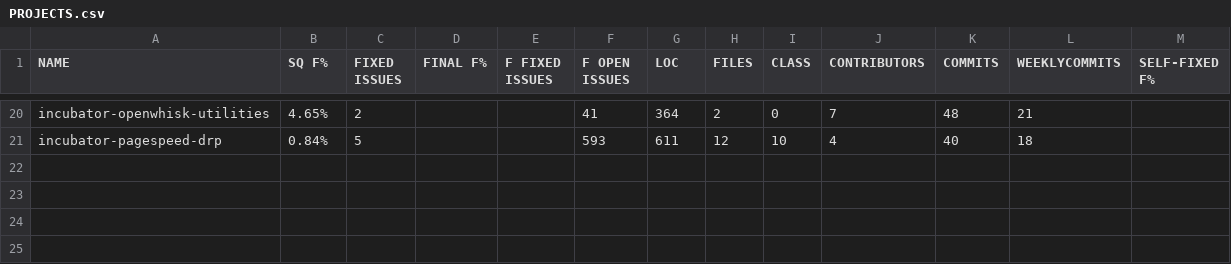
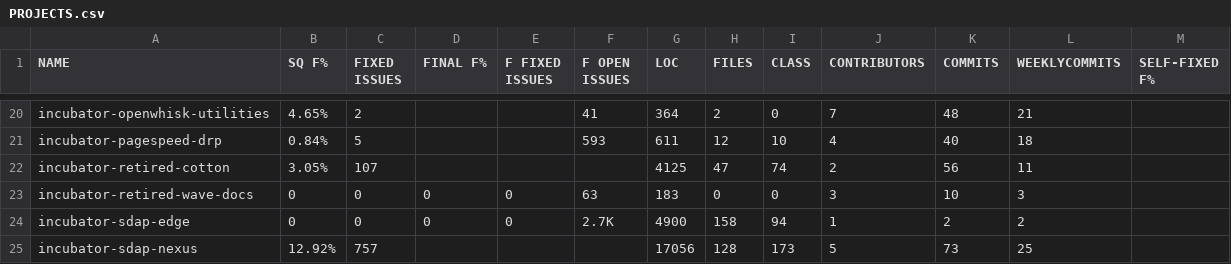
Before and after one commit to jieshanshan/Experiment, a CSV file: PROJECTS.csv, drawn as a sheet; only a part is shown, gaps mark what is left out; the diff names each change by its address in the sheet, - before the commit and + after, or states it on an @@ line.

Commit message:
Update PROJECTS.csv

```diff
--- a/PROJECTS.csv
+++ b/PROJECTS.csv
+row 22: incubator-retired-cotton | 3.05% | 107 |  |  |  | 4125 | 47 | 74 | 2 | 56 | 11
+row 23: incubator-retired-wave-docs | 0 | 0 | 0 | 0 | 63 | 183 | 0 | 0 | 3 | 10 | 3
+row 24: incubator-sdap-edge | 0 | 0 | 0 | 0 | 2.7K | 4900 | 158 | 94 | 1 | 2 | 2
+row 25: incubator-sdap-nexus | 12.92% | 757 |  |  |  | 17056 | 128 | 173 | 5 | 73 | 25
```
